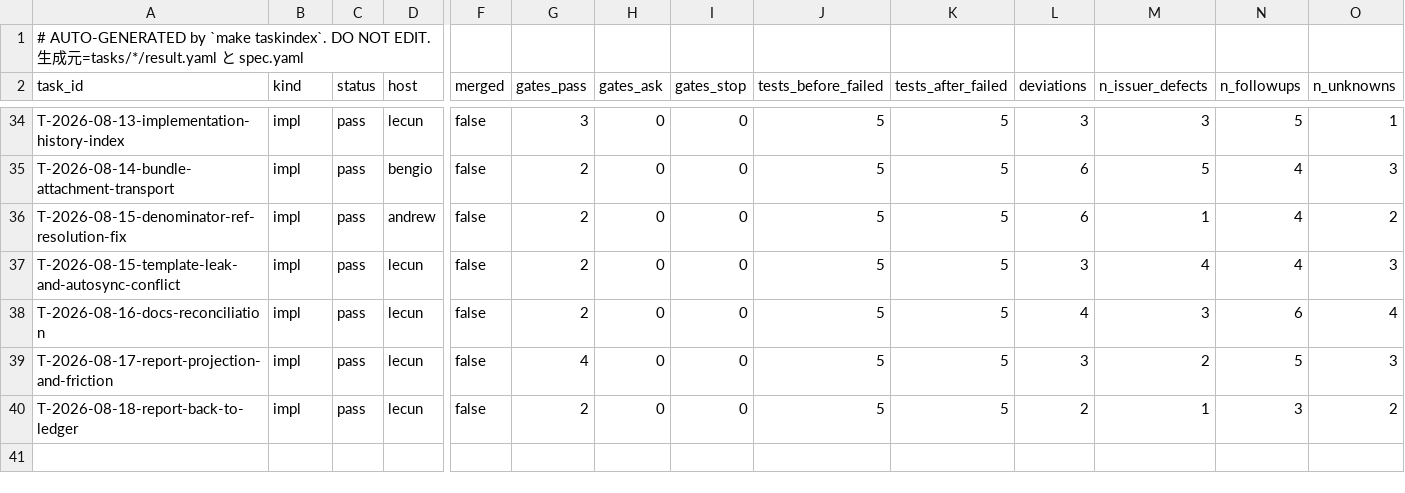
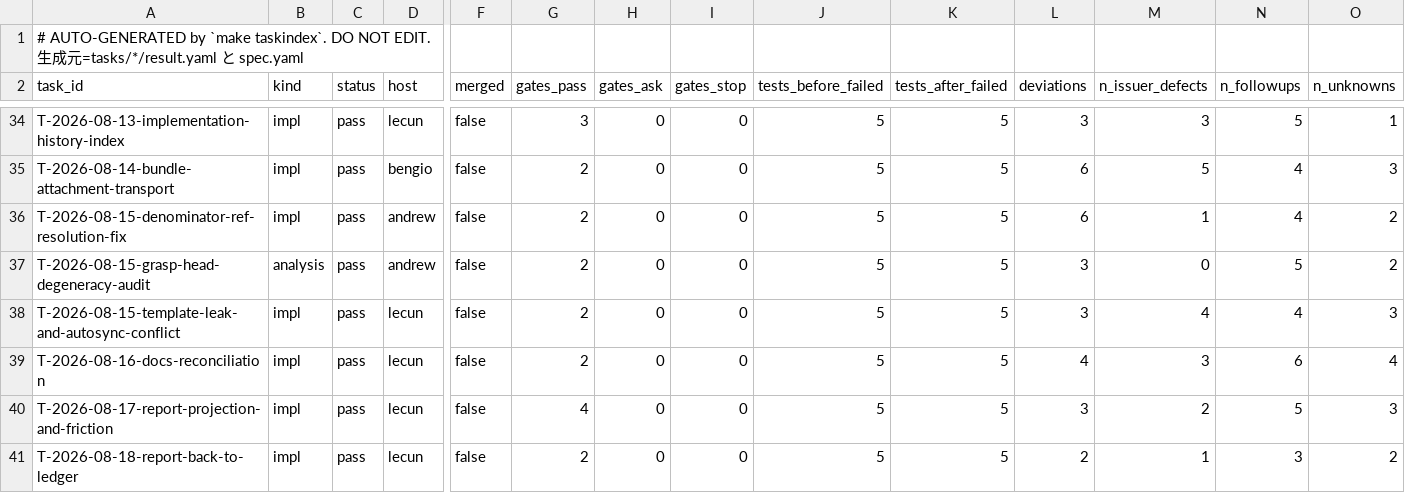
Before and after one commit to takuya3h/m2, a CSV file: context/auto/tasks_summary.csv, drawn as a sheet; only a part is shown, gaps mark what is left out; rows hold the shown columns only; the diff names each change by its address in the sheet, - before the commit and + after, or states it on an @@ line.

```diff
--- a/context/auto/tasks_summary.csv
+++ b/context/auto/tasks_summary.csv
+row 37: T-2026-08-15-grasp-head-degeneracy-audit | analysis | pass | andrew | false | 2 | 0 | 0 | 5 | 5 | 3 | 0 | 5 | 2
```
Also changed, not shown: 16 other files.
